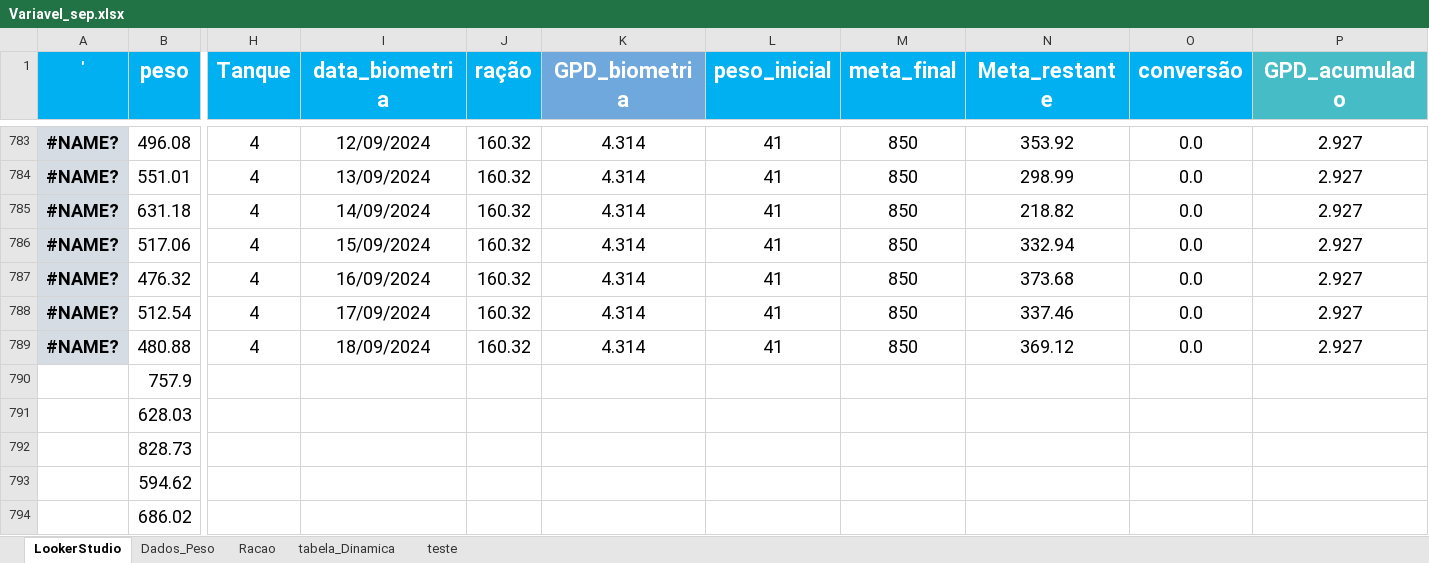
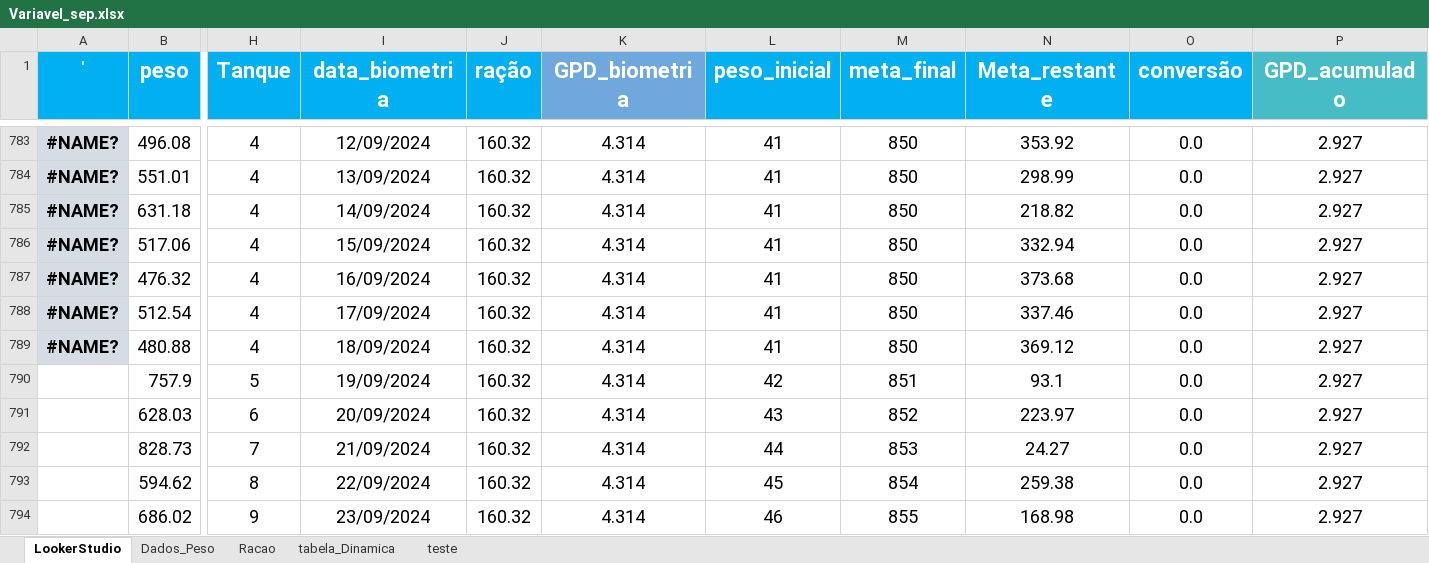
Before and after one commit to crisGriebler/IRD, an Excel workbook: fish/FeatureImp/Variavel_sep.xlsx, sheet LookerStudio, drawn as a sheet; only a part is shown, gaps mark what is left out; values as stored, in another font and other column widths than the file's, no borders; the diff covers the shown part only; the diff names each change by its address in the sheet, - before the commit and + after, or states it on an @@ line.

Commit message:
biometria9e10

```diff
--- a/fish/FeatureImp/Variavel_sep.xlsx (sheet LookerStudio)
+++ b/fish/FeatureImp/Variavel_sep.xlsx (sheet LookerStudio)
-H790 (Tanque): (empty)
+H790 (Tanque): 5
-I790 (data_biometria): (empty)
+I790 (data_biometria): 19/09/2024
-J790:J794 (ração): (empty)
+J790:J794 (ração): 160.32
-K790:K794 (GPD_biometria): (empty)
+K790:K794 (GPD_biometria): 4.314
-L790 (peso_inicial): (empty)
+L790 (peso_inicial): 42
-M790 (meta_final): (empty)
+M790 (meta_final): 851
-N790 (Meta_restante): (empty)
+N790 (Meta_restante): 93.1
-O790:O794 (conversão): (empty)
+O790:O794 (conversão): 0.0
-P790:P794 (GPD_acumulado): (empty)
+P790:P794 (GPD_acumulado): 2.927
-H791 (Tanque): (empty)
+H791 (Tanque): 6
-I791 (data_biometria): (empty)
+I791 (data_biometria): 20/09/2024
-L791 (peso_inicial): (empty)
+L791 (peso_inicial): 43
-M791 (meta_final): (empty)
+M791 (meta_final): 852
-N791 (Meta_restante): (empty)
+N791 (Meta_restante): 223.97
-H792 (Tanque): (empty)
+H792 (Tanque): 7
-I792 (data_biometria): (empty)
+I792 (data_biometria): 21/09/2024
-L792 (peso_inicial): (empty)
+L792 (peso_inicial): 44
-M792 (meta_final): (empty)
+M792 (meta_final): 853
-N792 (Meta_restante): (empty)
+N792 (Meta_restante): 24.27
-H793 (Tanque): (empty)
+H793 (Tanque): 8
-I793 (data_biometria): (empty)
+I793 (data_biometria): 22/09/2024
-L793 (peso_inicial): (empty)
+L793 (peso_inicial): 45
-M793 (meta_final): (empty)
+M793 (meta_final): 854
-N793 (Meta_restante): (empty)
+N793 (Meta_restante): 259.38
-H794 (Tanque): (empty)
+H794 (Tanque): 9
-I794 (data_biometria): (empty)
+I794 (data_biometria): 23/09/2024
-L794 (peso_inicial): (empty)
+L794 (peso_inicial): 46
-M794 (meta_final): (empty)
+M794 (meta_final): 855
-N794 (Meta_restante): (empty)
+N794 (Meta_restante): 168.98
```
Also changed, not shown: 1055 edited cells elsewhere in this sheet, charts or pictures, 1 other file.
